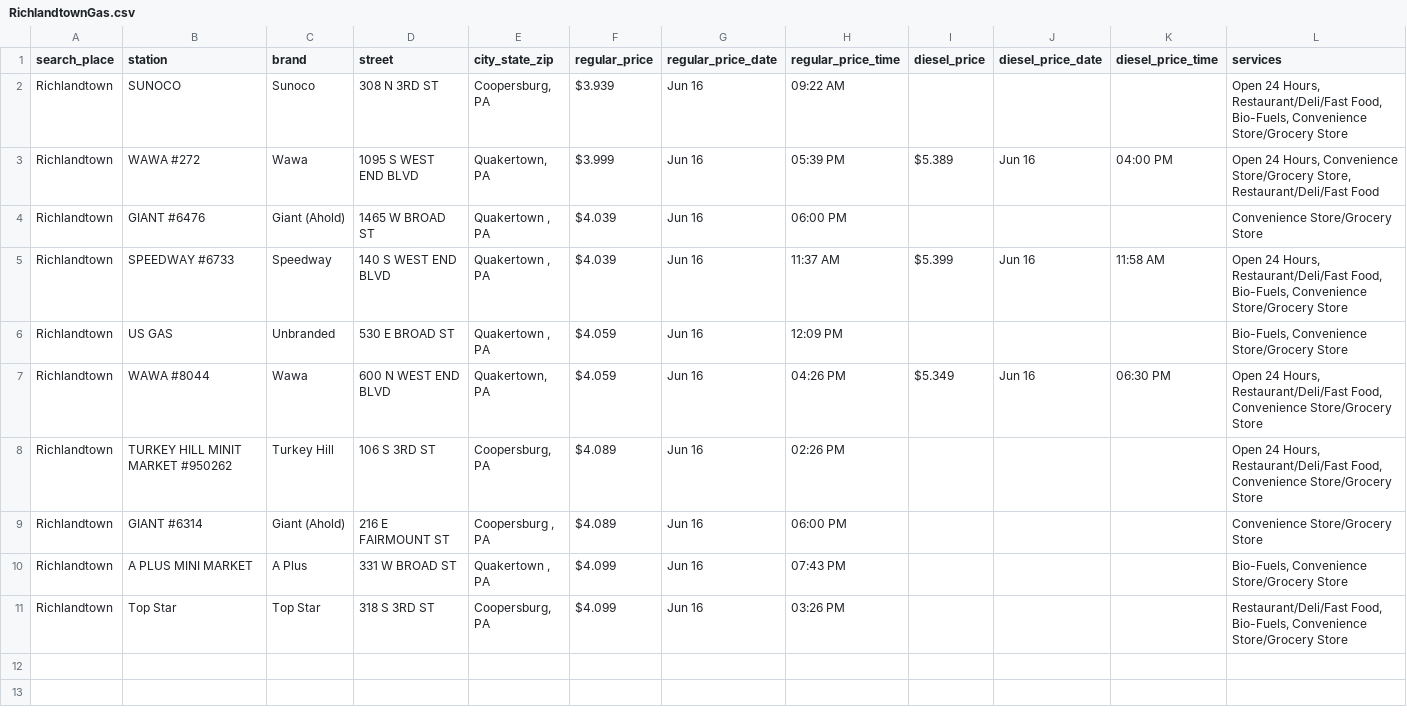
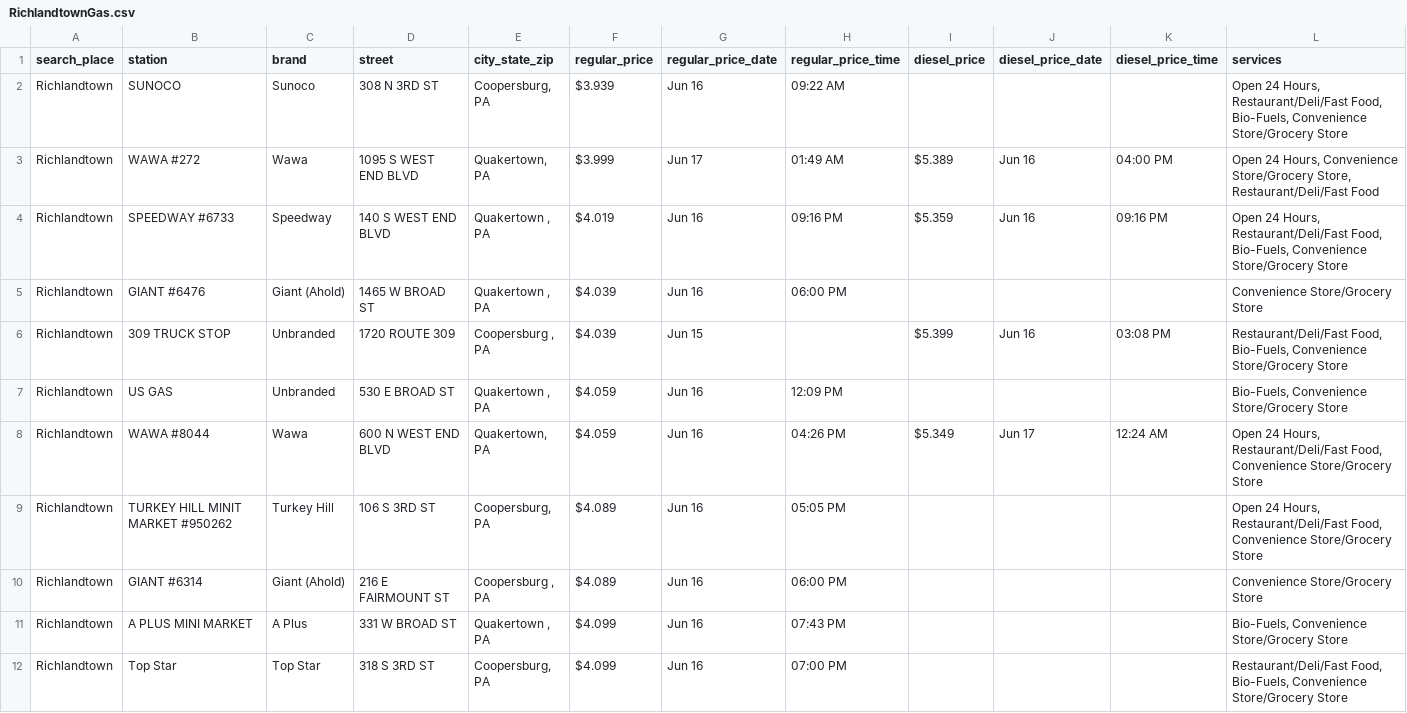
Before and after one commit to CUlleryUSATRepos/BucksGasRepo, a CSV file: BucksGasPrices/RichlandtownGas.csv, drawn as a sheet.

Commit message:
Auto update gas prices 2026-06-17 02:01:05

```diff
--- a/BucksGasPrices/RichlandtownGas.csv
+++ b/BucksGasPrices/RichlandtownGas.csv
@@ -2,10 +2,11 @@ search_place,station,brand,street,city_state_zip,regular_price,regular_price_dat
 Richlandtown,SUNOCO,Sunoco,308 N 3RD ST,"Coopersburg, PA",$3.939,Jun 16,09:22 AM,,,,"Open 24 Hours, Restaurant/Deli/Fast Food, Bio-Fuels, Convenience Store/Grocery Store"
-Richlandtown,WAWA #272,Wawa,1095 S WEST END BLVD,"Quakertown, PA",$3.999,Jun 16,05:39 PM,$5.389,Jun 16,04:00 PM,"Open 24 Hours, Convenience Store/Grocery Store, Restaurant/Deli/Fast Food"
+Richlandtown,WAWA #272,Wawa,1095 S WEST END BLVD,"Quakertown, PA",$3.999,Jun 17,01:49 AM,$5.389,Jun 16,04:00 PM,"Open 24 Hours, Convenience Store/Grocery Store, Restaurant/Deli/Fast Food"
+Richlandtown,SPEEDWAY #6733,Speedway,140 S WEST END BLVD,"Quakertown , PA",$4.019,Jun 16,09:16 PM,$5.359,Jun 16,09:16 PM,"Open 24 Hours, Restaurant/Deli/Fast Food, Bio-Fuels, Convenience Store/Grocery Store"
 Richlandtown,GIANT #6476,Giant (Ahold),1465 W BROAD ST,"Quakertown , PA",$4.039,Jun 16,06:00 PM,,,,Convenience Store/Grocery Store
-Richlandtown,SPEEDWAY #6733,Speedway,140 S WEST END BLVD,"Quakertown , PA",$4.039,Jun 16,11:37 AM,$5.399,Jun 16,11:58 AM,"Open 24 Hours, Restaurant/Deli/Fast Food, Bio-Fuels, Convenience Store/Grocery Store"
+Richlandtown,309 TRUCK STOP,Unbranded,1720 ROUTE 309,"Coopersburg , PA",$4.039,Jun 15,,$5.399,Jun 16,03:08 PM,"Restaurant/Deli/Fast Food, Bio-Fuels, Convenience Store/Grocery Store"
 Richlandtown,US GAS,Unbranded,530 E BROAD ST,"Quakertown , PA",$4.059,Jun 16,12:09 PM,,,,"Bio-Fuels, Convenience Store/Grocery Store"
-Richlandtown,WAWA #8044,Wawa,600 N WEST END BLVD,"Quakertown, PA",$4.059,Jun 16,04:26 PM,$5.349,Jun 16,06:30 PM,"Open 24 Hours, Restaurant/Deli/Fast Food, Convenience Store/Grocery Store"
-Richlandtown,TURKEY HILL MINIT MARKET #950262,Turkey Hill,106 S 3RD ST,"Coopersburg, PA",$4.089,Jun 16,02:26 PM,,,,"Open 24 Hours, Restaurant/Deli/Fast Food, Convenience Store/Grocery Store"
+Richlandtown,WAWA #8044,Wawa,600 N WEST END BLVD,"Quakertown, PA",$4.059,Jun 16,04:26 PM,$5.349,Jun 17,12:24 AM,"Open 24 Hours, Restaurant/Deli/Fast Food, Convenience Store/Grocery Store"
+Richlandtown,TURKEY HILL MINIT MARKET #950262,Turkey Hill,106 S 3RD ST,"Coopersburg, PA",$4.089,Jun 16,05:05 PM,,,,"Open 24 Hours, Restaurant/Deli/Fast Food, Convenience Store/Grocery Store"
 Richlandtown,GIANT #6314,Giant (Ahold),216 E FAIRMOUNT ST,"Coopersburg , PA",$4.089,Jun 16,06:00 PM,,,,Convenience Store/Grocery Store
 Richlandtown,A PLUS MINI MARKET,A Plus,331 W BROAD ST,"Quakertown , PA",$4.099,Jun 16,07:43 PM,,,,"Bio-Fuels, Convenience Store/Grocery Store"
-Richlandtown,Top Star,Top Star,318 S 3RD ST,"Coopersburg, PA",$4.099,Jun 16,03:26 PM,,,,"Restaurant/Deli/Fast Food, Bio-Fuels, Convenience Store/Grocery Store"
+Richlandtown,Top Star,Top Star,318 S 3RD ST,"Coopersburg, PA",$4.099,Jun 16,07:00 PM,,,,"Restaurant/Deli/Fast Food, Bio-Fuels, Convenience Store/Grocery Store"
```
Also changed, not shown: BucksGasPrices/IvylandGas.csv, BucksGasPrices/QuakertownGas.csv, 46 other files.
